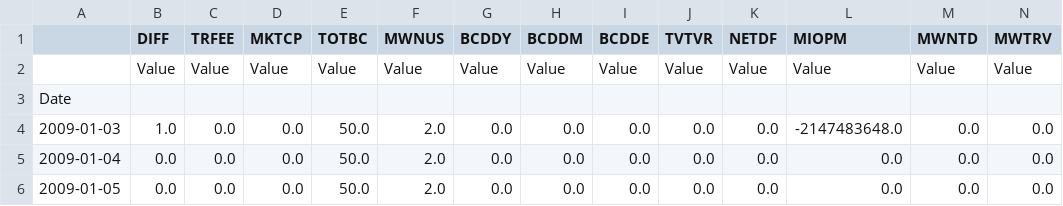
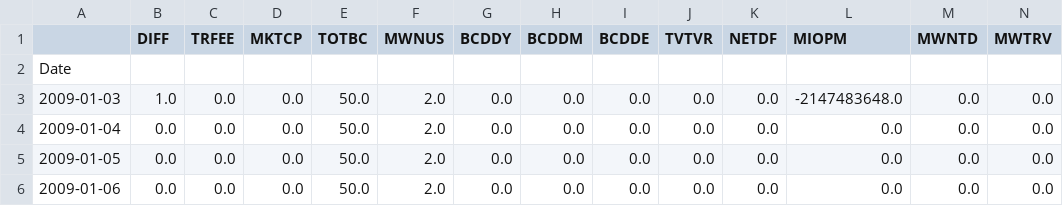
Before and after one commit to sepmein/turtle, a CSV file: data.csv, drawn as a sheet; only a part is shown; the shorter side is filled out with more unchanged rows; rows hold the shown columns only; the diff names each change by its address in the sheet, - before the commit and + after, or states it on an @@ line.

Commit message:
modified header

```diff
--- a/data.csv
+++ b/data.csv
-row 2:  | Value | Value | Value | Value | Value | Value | Value | Value | Value | Value | Value | Value | Value
```
